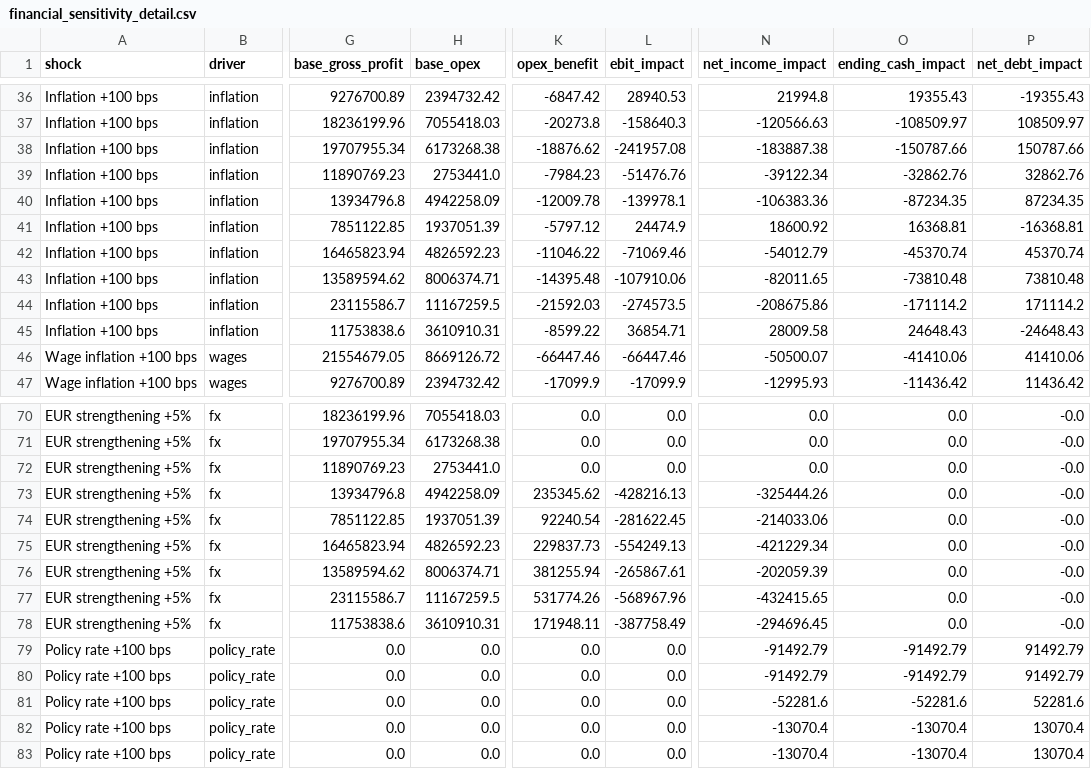
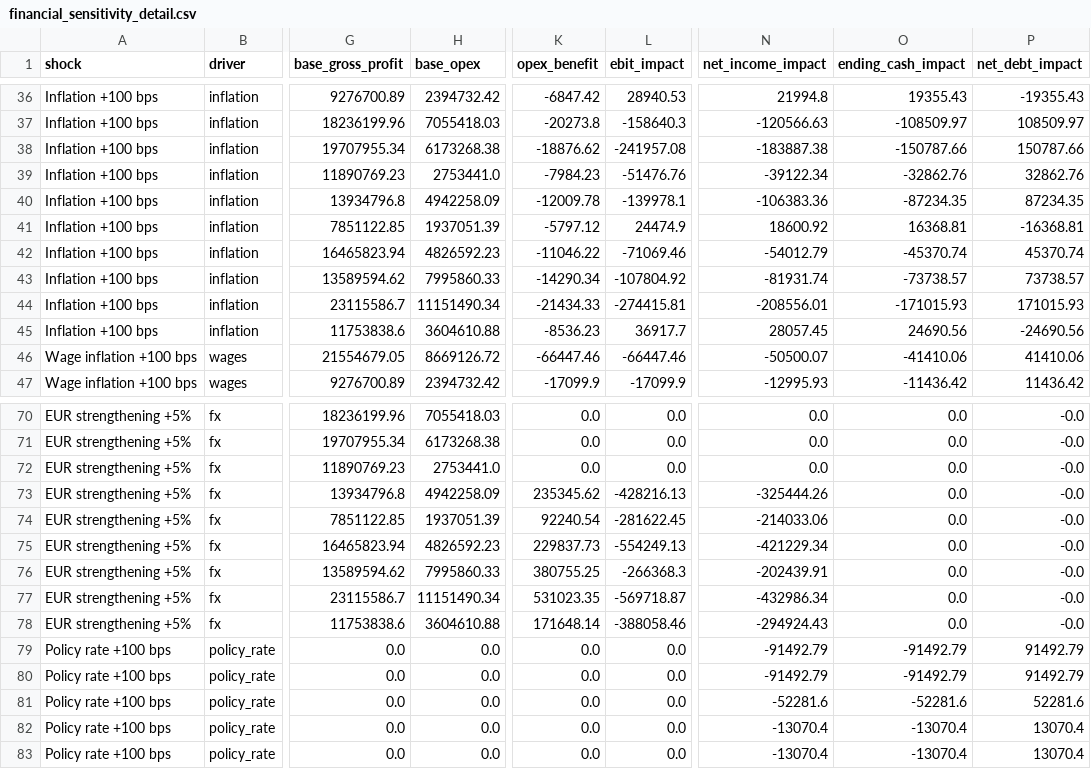
Before and after one commit to raul-s-c/enterprise-finance-command-center, a CSV file: data/processed/financial_sensitivity_detail.csv, drawn as a sheet; only a part is shown, gaps mark what is left out; the diff covers the shown part only; the diff names each change by its address in the sheet, - before the commit and + after, or states it on an @@ line.

```diff
--- a/data/processed/financial_sensitivity_detail.csv
+++ b/data/processed/financial_sensitivity_detail.csv
-H43 (base_opex): 8006374.71
+H43 (base_opex): 7995860.33
-K43 (opex_benefit): -14395.48
+K43 (opex_benefit): -14290.34
-L43 (ebit_impact): -107910.06
+L43 (ebit_impact): -107804.92
-N43 (net_income_impact): -82011.65
+N43 (net_income_impact): -81931.74
-O43 (ending_cash_impact): -73810.48
+O43 (ending_cash_impact): -73738.57
-P43 (net_debt_impact): 73810.48
+P43 (net_debt_impact): 73738.57
-H44 (base_opex): 11167259.5
+H44 (base_opex): 11151490.34
-K44 (opex_benefit): -21592.03
+K44 (opex_benefit): -21434.33
-L44 (ebit_impact): -274573.5
+L44 (ebit_impact): -274415.81
-N44 (net_income_impact): -208675.86
+N44 (net_income_impact): -208556.01
-O44 (ending_cash_impact): -171114.2
+O44 (ending_cash_impact): -171015.93
-P44 (net_debt_impact): 171114.2
+P44 (net_debt_impact): 171015.93
-H45 (base_opex): 3610910.31
+H45 (base_opex): 3604610.88
-K45 (opex_benefit): -8599.22
+K45 (opex_benefit): -8536.23
-L45 (ebit_impact): 36854.71
+L45 (ebit_impact): 36917.7
-N45 (net_income_impact): 28009.58
+N45 (net_income_impact): 28057.45
-O45 (ending_cash_impact): 24648.43
+O45 (ending_cash_impact): 24690.56
-P45 (net_debt_impact): -24648.43
+P45 (net_debt_impact): -24690.56
-H76 (base_opex): 8006374.71
+H76 (base_opex): 7995860.33
-K76 (opex_benefit): 381255.94
+K76 (opex_benefit): 380755.25
-L76 (ebit_impact): -265867.61
+L76 (ebit_impact): -266368.3
-N76 (net_income_impact): -202059.39
+N76 (net_income_impact): -202439.91
-H77 (base_opex): 11167259.5
+H77 (base_opex): 11151490.34
-K77 (opex_benefit): 531774.26
+K77 (opex_benefit): 531023.35
-L77 (ebit_impact): -568967.96
+L77 (ebit_impact): -569718.87
-N77 (net_income_impact): -432415.65
+N77 (net_income_impact): -432986.34
-H78 (base_opex): 3610910.31
+H78 (base_opex): 3604610.88
-K78 (opex_benefit): 171948.11
+K78 (opex_benefit): 171648.14
-L78 (ebit_impact): -387758.49
+L78 (ebit_impact): -388058.46
-N78 (net_income_impact): -294696.45
+N78 (net_income_impact): -294924.43
```
Also changed, not shown: 15 edited cells elsewhere in this file, data/processed/forecast.csv, data/processed/fy_plan_bridge.csv, 19 other files.
